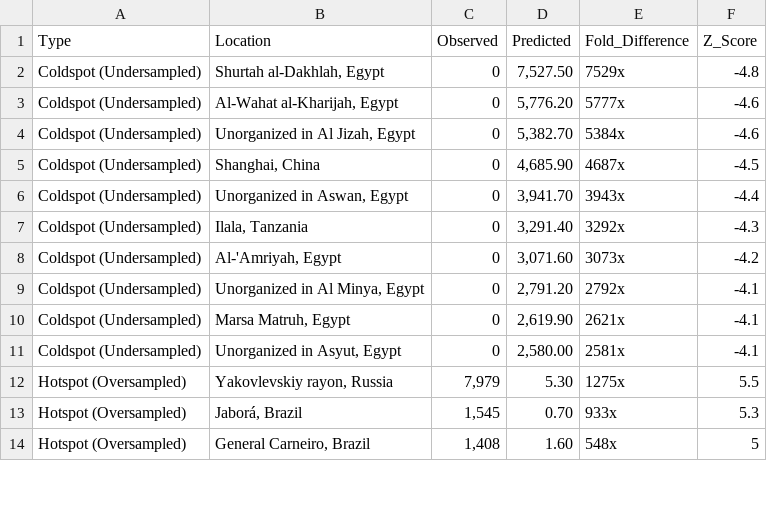
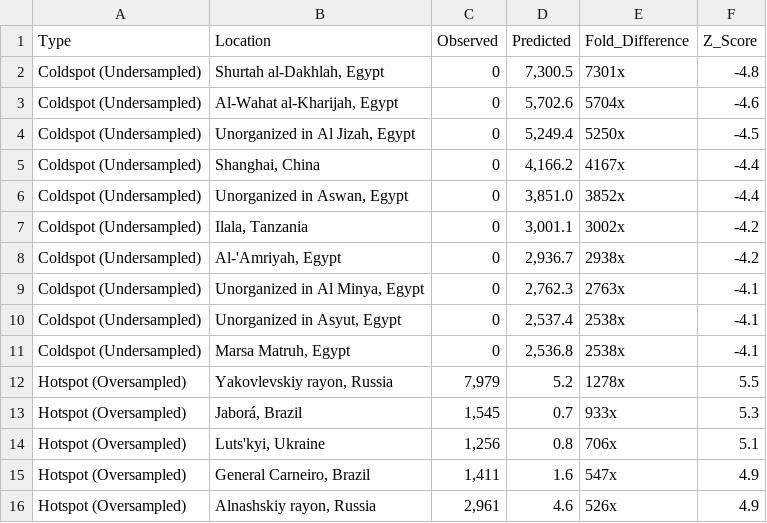
Before and after one commit to DidDrog11/arha-macroecology, a CSV file: output/tables/table_1_surveillance_extremes.csv, drawn as a sheet; only a part is shown; the diff covers the shown part only.

```diff
--- a/output/tables/table_1_surveillance_extremes.csv
+++ b/output/tables/table_1_surveillance_extremes.csv
@@ -1,14 +1,16 @@
 Type,Location,Observed,Predicted,Fold_Difference,Z_Score
-Coldspot (Undersampled),"Shurtah al-Dakhlah, Egypt",0,"7,527.50",7529x,-4.8
-Coldspot (Undersampled),"Al-Wahat al-Kharijah, Egypt",0,"5,776.20",5777x,-4.6
-Coldspot (Undersampled),"Unorganized in Al Jizah, Egypt",0,"5,382.70",5384x,-4.6
-Coldspot (Undersampled),"Shanghai, China",0,"4,685.90",4687x,-4.5
-Coldspot (Undersampled),"Unorganized in Aswan, Egypt",0,"3,941.70",3943x,-4.4
-Coldspot (Undersampled),"Ilala, Tanzania",0,"3,291.40",3292x,-4.3
-Coldspot (Undersampled),"Al-'Amriyah, Egypt",0,"3,071.60",3073x,-4.2
-Coldspot (Undersampled),"Unorganized in Al Minya, Egypt",0,"2,791.20",2792x,-4.1
-Coldspot (Undersampled),"Marsa Matruh, Egypt",0,"2,619.90",2621x,-4.1
-Coldspot (Undersampled),"Unorganized in Asyut, Egypt",0,"2,580.00",2581x,-4.1
-Hotspot (Oversampled),"Yakovlevskiy rayon, Russia","7,979",5.30,1275x,5.5
-Hotspot (Oversampled),"Jaborá, Brazil","1,545",0.70,933x,5.3
-Hotspot (Oversampled),"General Carneiro, Brazil","1,408",1.60,548x,5
+Coldspot (Undersampled),"Shurtah al-Dakhlah, Egypt",0,"7,300.5",7301x,-4.8
+Coldspot (Undersampled),"Al-Wahat al-Kharijah, Egypt",0,"5,702.6",5704x,-4.6
+Coldspot (Undersampled),"Unorganized in Al Jizah, Egypt",0,"5,249.4",5250x,-4.5
+Coldspot (Undersampled),"Shanghai, China",0,"4,166.2",4167x,-4.4
+Coldspot (Undersampled),"Unorganized in Aswan, Egypt",0,"3,851.0",3852x,-4.4
+Coldspot (Undersampled),"Ilala, Tanzania",0,"3,001.1",3002x,-4.2
+Coldspot (Undersampled),"Al-'Amriyah, Egypt",0,"2,936.7",2938x,-4.2
+Coldspot (Undersampled),"Unorganized in Al Minya, Egypt",0,"2,762.3",2763x,-4.1
+Coldspot (Undersampled),"Unorganized in Asyut, Egypt",0,"2,537.4",2538x,-4.1
+Coldspot (Undersampled),"Marsa Matruh, Egypt",0,"2,536.8",2538x,-4.1
+Hotspot (Oversampled),"Yakovlevskiy rayon, Russia","7,979",5.2,1278x,5.5
+Hotspot (Oversampled),"Jaborá, Brazil","1,545",0.7,933x,5.3
+Hotspot (Oversampled),"Luts'kyi, Ukraine","1,256",0.8,706x,5.1
+Hotspot (Oversampled),"General Carneiro, Brazil","1,411",1.6,547x,4.9
+Hotspot (Oversampled),"Alnashskiy rayon, Russia","2,961",4.6,526x,4.9
```
Also changed, not shown: 3 added rows, 5 removed rows and 4 edited cells elsewhere in this file, output/tables/table_s2_full.csv, output/tables/table_s3_synanthropy.csv, 48 other files.
